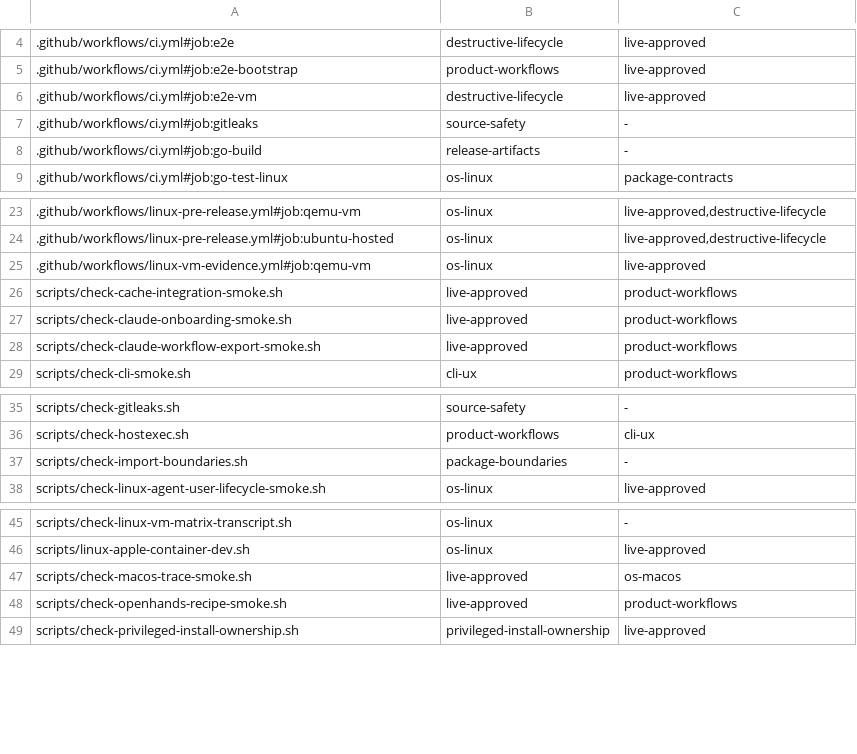
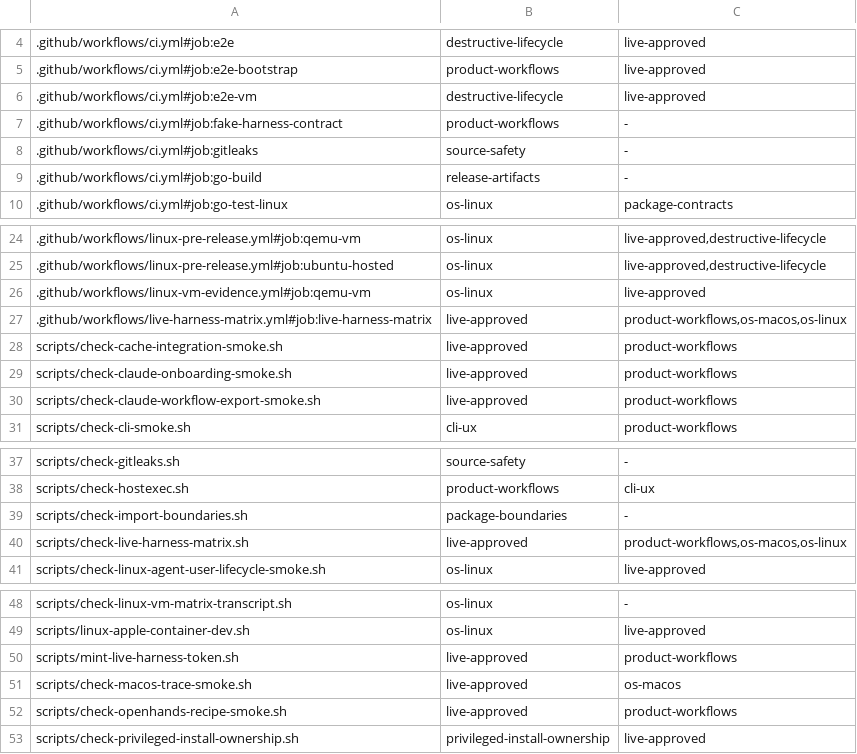
Before and after one commit to dredozubov/hazmat, a TSV file: docs/test-lanes.tsv, drawn as a sheet; only a part is shown, gaps mark what is left out.

Commit message:
Add live harness smoke contract

```diff
--- a/docs/test-lanes.tsv
+++ b/docs/test-lanes.tsv
@@ -6,2 +6,3 @@
 .github/workflows/ci.yml#job:e2e-vm	destructive-lifecycle	live-approved
+.github/workflows/ci.yml#job:fake-harness-contract	product-workflows	-
 .github/workflows/ci.yml#job:gitleaks	source-safety	-
@@ -25,2 +26,3 @@
 .github/workflows/linux-vm-evidence.yml#job:qemu-vm	os-linux	live-approved
+.github/workflows/live-harness-matrix.yml#job:live-harness-matrix	live-approved	product-workflows,os-macos,os-linux
 scripts/check-cache-integration-smoke.sh	live-approved	product-workflows
@@ -37,2 +39,3 @@ scripts/check-hostexec.sh	product-workflows	cli-ux
 scripts/check-import-boundaries.sh	package-boundaries	-
+scripts/check-live-harness-matrix.sh	live-approved	product-workflows,os-macos,os-linux
 scripts/check-linux-agent-user-lifecycle-smoke.sh	os-linux	live-approved
@@ -46,2 +49,3 @@ scripts/check-linux-vm-matrix-transcript.sh	os-linux	-
 scripts/linux-apple-container-dev.sh	os-linux	live-approved
+scripts/mint-live-harness-token.sh	live-approved	product-workflows
 scripts/check-macos-trace-smoke.sh	live-approved	os-macos
```
Also changed, not shown: 12 other files.
